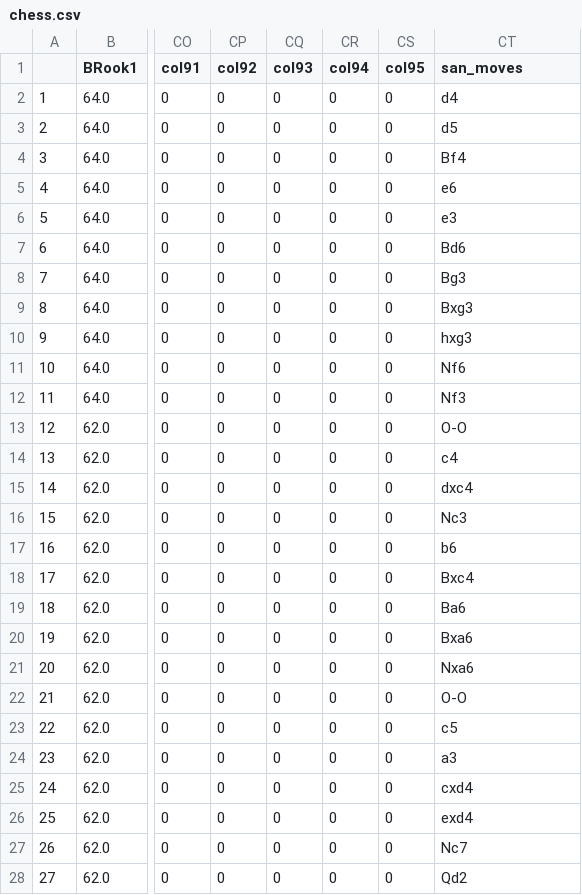
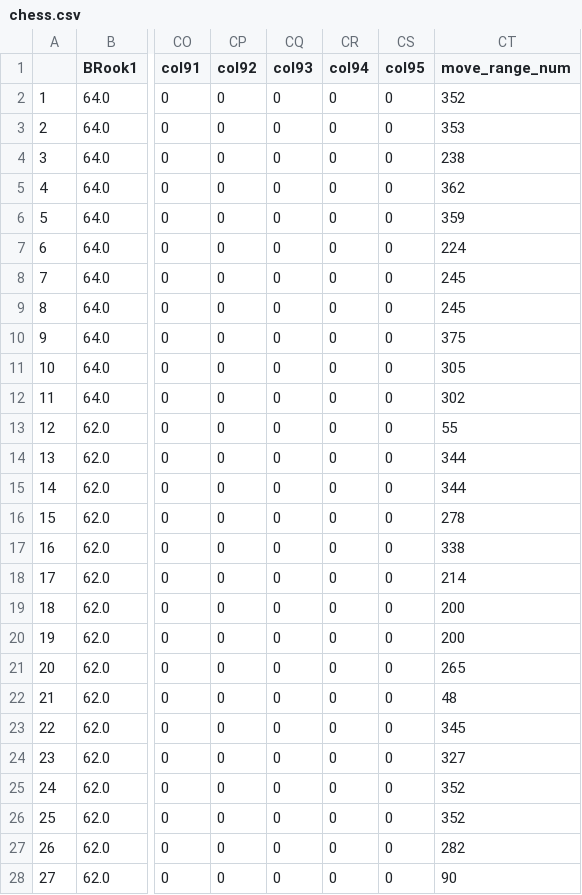
Before and after one commit to PotatoWedgs/chess-AIBot, a CSV file: chess_data/csv/chess.csv, drawn as a sheet; only a part is shown, gaps mark what is left out; the diff covers the shown part only; the diff names each change by its address in the sheet, - before the commit and + after, or states it on an @@ line.

```diff
--- a/chess_data/csv/chess.csv
+++ b/chess_data/csv/chess.csv
-CT1: san_moves
+CT1: move_range_num
-CT2 (move_range_num): d4
+CT2 (move_range_num): 352
-CT3 (move_range_num): d5
+CT3 (move_range_num): 353
-CT4 (move_range_num): Bf4
+CT4 (move_range_num): 238
-CT5 (move_range_num): e6
+CT5 (move_range_num): 362
-CT6 (move_range_num): e3
+CT6 (move_range_num): 359
-CT7 (move_range_num): Bd6
+CT7 (move_range_num): 224
-CT8 (move_range_num): Bg3
+CT8 (move_range_num): 245
-CT9 (move_range_num): Bxg3
+CT9 (move_range_num): 245
-CT10 (move_range_num): hxg3
+CT10 (move_range_num): 375
-CT11 (move_range_num): Nf6
+CT11 (move_range_num): 305
-CT12 (move_range_num): Nf3
+CT12 (move_range_num): 302
-CT13 (move_range_num): O-O
+CT13 (move_range_num): 55
-CT14 (move_range_num): c4
+CT14 (move_range_num): 344
-CT15 (move_range_num): dxc4
+CT15 (move_range_num): 344
-CT16 (move_range_num): Nc3
+CT16 (move_range_num): 278
-CT17 (move_range_num): b6
+CT17 (move_range_num): 338
-CT18 (move_range_num): Bxc4
+CT18 (move_range_num): 214
-CT19 (move_range_num): Ba6
+CT19 (move_range_num): 200
-CT20 (move_range_num): Bxa6
+CT20 (move_range_num): 200
-CT21 (move_range_num): Nxa6
+CT21 (move_range_num): 265
-CT22 (move_range_num): O-O
+CT22 (move_range_num): 48
-CT23 (move_range_num): c5
+CT23 (move_range_num): 345
-CT24 (move_range_num): a3
+CT24 (move_range_num): 327
-CT25 (move_range_num): cxd4
+CT25 (move_range_num): 352
-CT26 (move_range_num): exd4
+CT26 (move_range_num): 352
-CT27 (move_range_num): Nc7
+CT27 (move_range_num): 282
-CT28 (move_range_num): Qd2
+CT28 (move_range_num): 90
```
Also changed, not shown: 44 edited cells elsewhere in this file, 2 other files.
